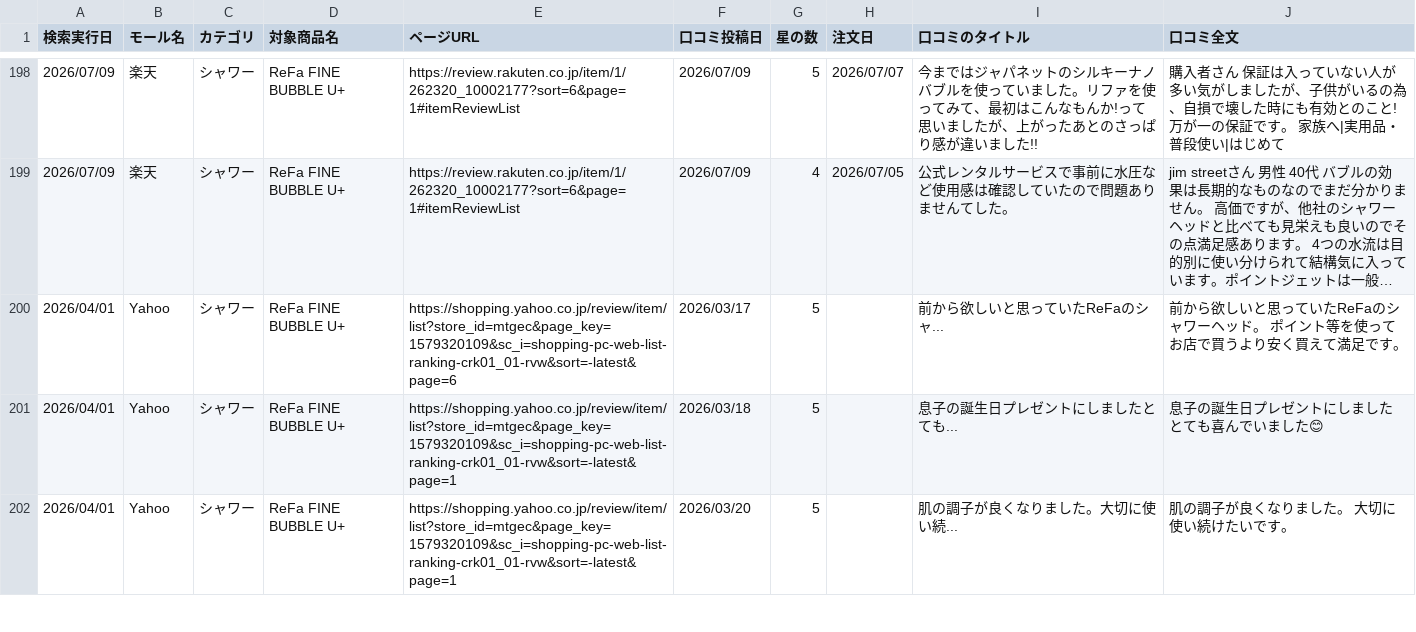
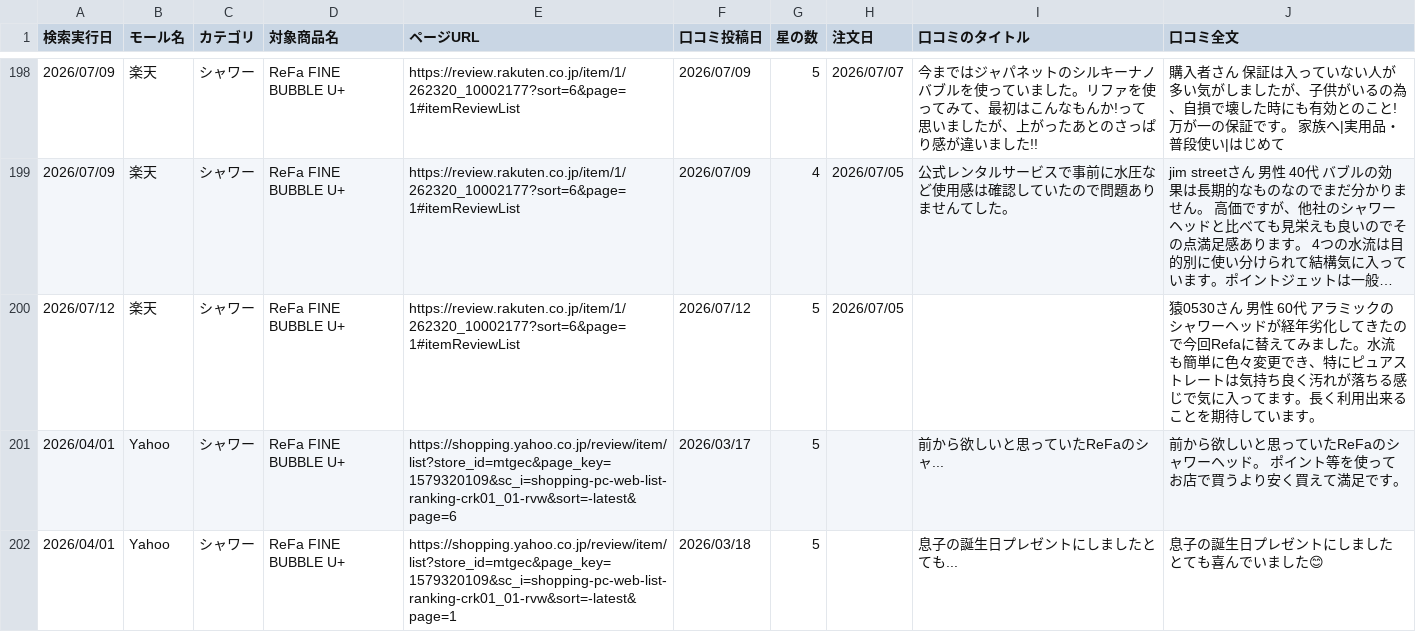
Before and after one commit to Beautech-1G/Review_scraper, a CSV file: review_csv/2026_シャワー_Review.csv, drawn as a sheet; only a part is shown, gaps mark what is left out; the shorter side is filled out with more unchanged rows; long unchanged cells end in …; the diff names each change by its address in the sheet, - before the commit and + after, or states it on an @@ line.

```diff
--- a/review_csv/2026_シャワー_Review.csv
+++ b/review_csv/2026_シャワー_Review.csv
+row 200: 2026/07/12 | 楽天 | シャワー | ReFa FINE BUBBLE U+ | https://review.rakuten.co.jp/item/1/262320_10002177?sort=6&page=1#itemReviewList | 2026/07/12 | 5 | 2026/07/05 |  | 猿0530さん 男性 60代 アラミックのシャワーヘッドが経年劣化してきたので今回Refaに替えてみました。水流も簡単に色々変更でき、特にピュアストレートは気持ち良く汚れが落ちる感じで気に入ってます。長く利用出来ることを期待しています。
```
